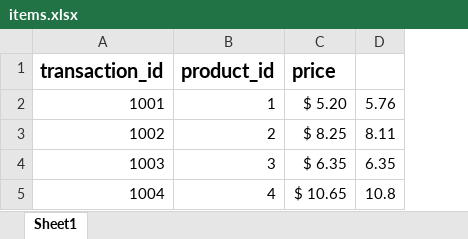
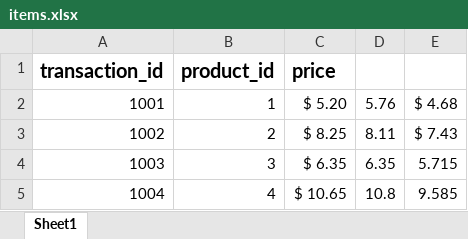
Before and after one commit to Ikendu/pythonBasic, an Excel workbook: ExternalModule/items.xlsx, sheet Sheet1, drawn as a sheet; values as stored, in another font and other column widths than the file's, no borders; charts and pictures not drawn; the diff names each change by its address in the sheet, - before the commit and + after, or states it on an @@ line.

Commit message:
openpyxl sheet

```diff
--- a/ExternalModule/items.xlsx (sheet Sheet1)
+++ b/ExternalModule/items.xlsx (sheet Sheet1)
+column E, rows 2-5: $ 4.68 | $ 7.43 | 5.715 | 9.585
```
Also changed, not shown: charts or pictures, 1 other file.
